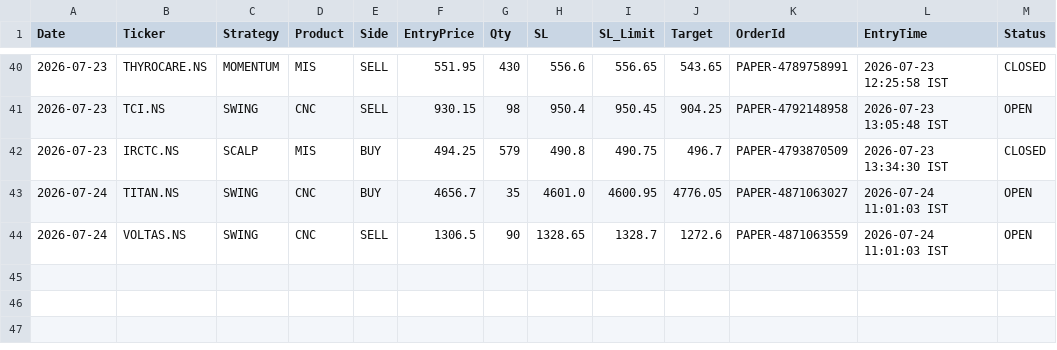
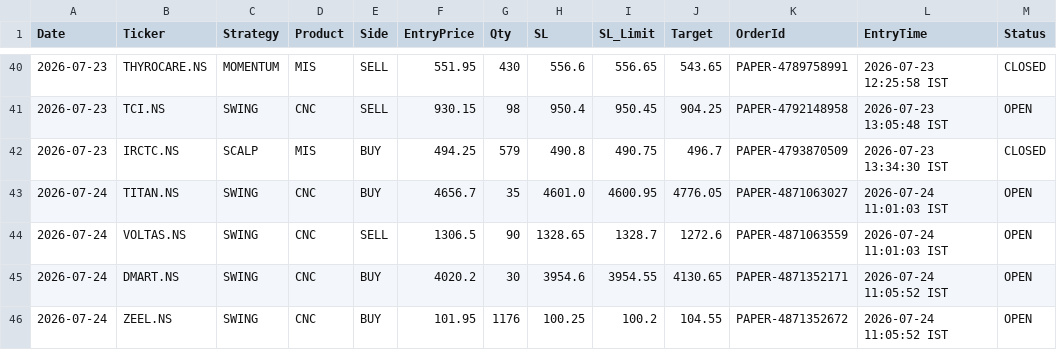
Before and after one commit to johnkasc-lab/MarketStock, a CSV file: open_positions.csv, drawn as a sheet; only a part is shown, gaps mark what is left out.

```diff
--- a/open_positions.csv
+++ b/open_positions.csv
@@ -44 +44,3 @@ Date,Ticker,Strategy,Product,Side,EntryPrice,Qty,SL,SL_Limit,Target,OrderId,Entr
 2026-07-24,VOLTAS.NS,SWING,CNC,SELL,1306.5,90,1328.65,1328.7,1272.6,PAPER-4871063559,2026-07-24 11:01:03 IST,OPEN
+2026-07-24,DMART.NS,SWING,CNC,BUY,4020.2,30,3954.6,3954.55,4130.65,PAPER-4871352171,2026-07-24 11:05:52 IST,OPEN
+2026-07-24,ZEEL.NS,SWING,CNC,BUY,101.95,1176,100.25,100.2,104.55,PAPER-4871352672,2026-07-24 11:05:52 IST,OPEN
```
Also changed, not shown: intraday_trades.csv, 1 other file.
